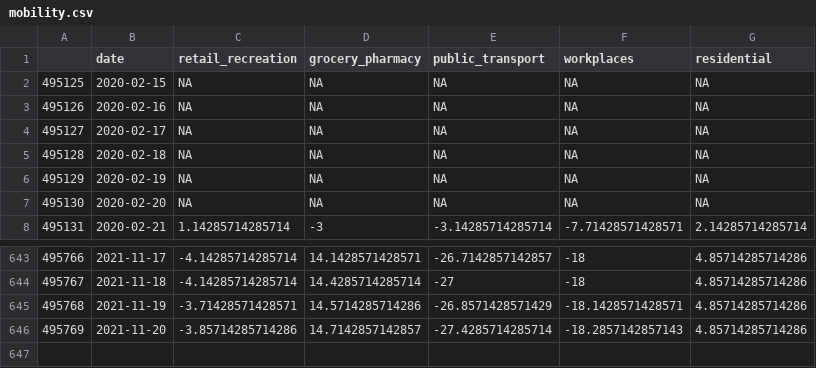
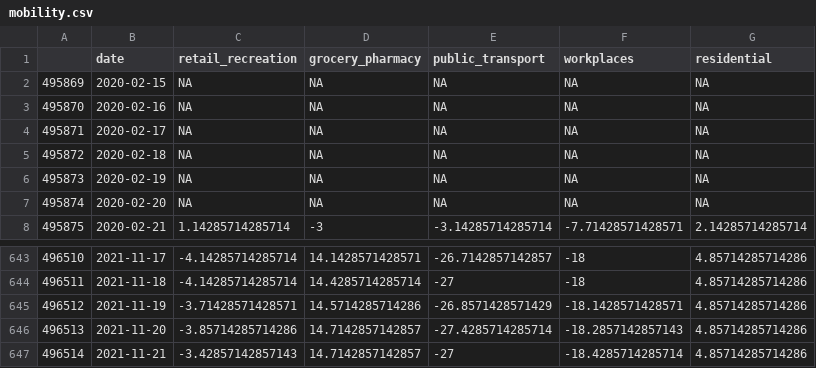
Before and after one commit to eamswe/dashtest, a CSV file: mobility.csv, drawn as a sheet; only a part is shown, gaps mark what is left out; the diff names each change by its address in the sheet, - before the commit and + after, or states it on an @@ line.

Commit message:
New Executive Order signed - data updated!

```diff
--- a/mobility.csv
+++ b/mobility.csv
@@ column A renumbered between rows 2 and 646 @@
+row 647: 496514 | 2021-11-21 | -3.42857142857143 | 14.7142857142857 | -27 | -18.4285714285714 | 4.85714285714286
```
